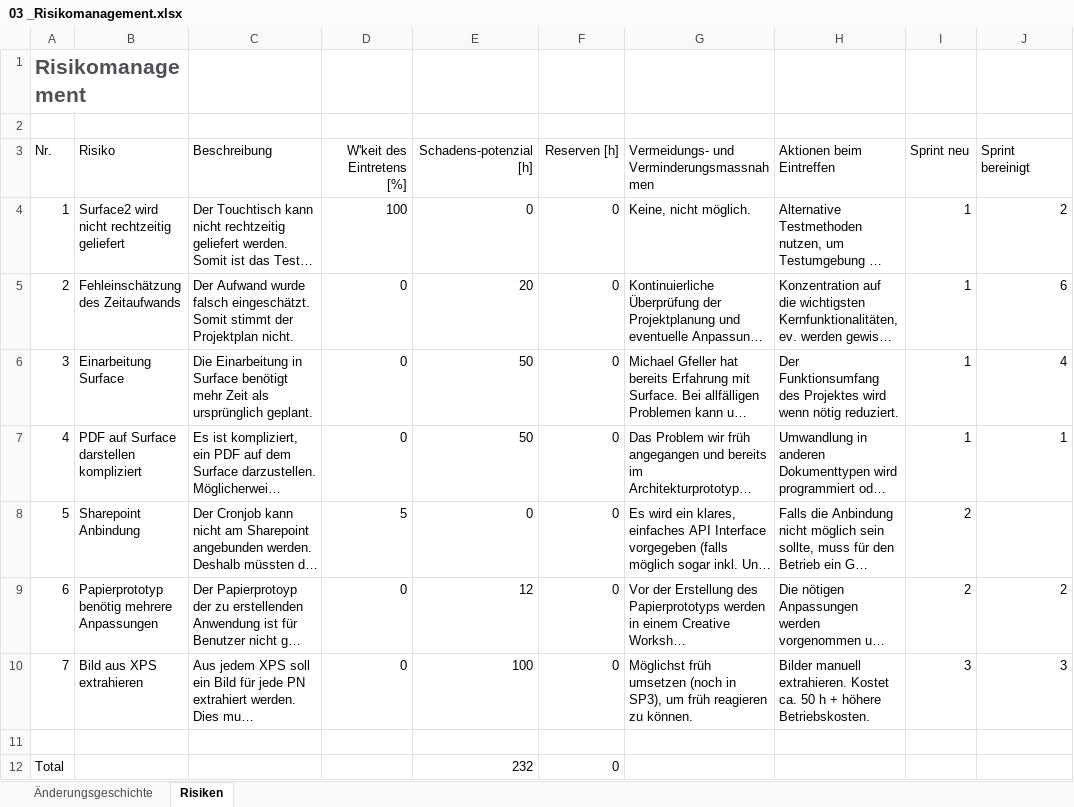
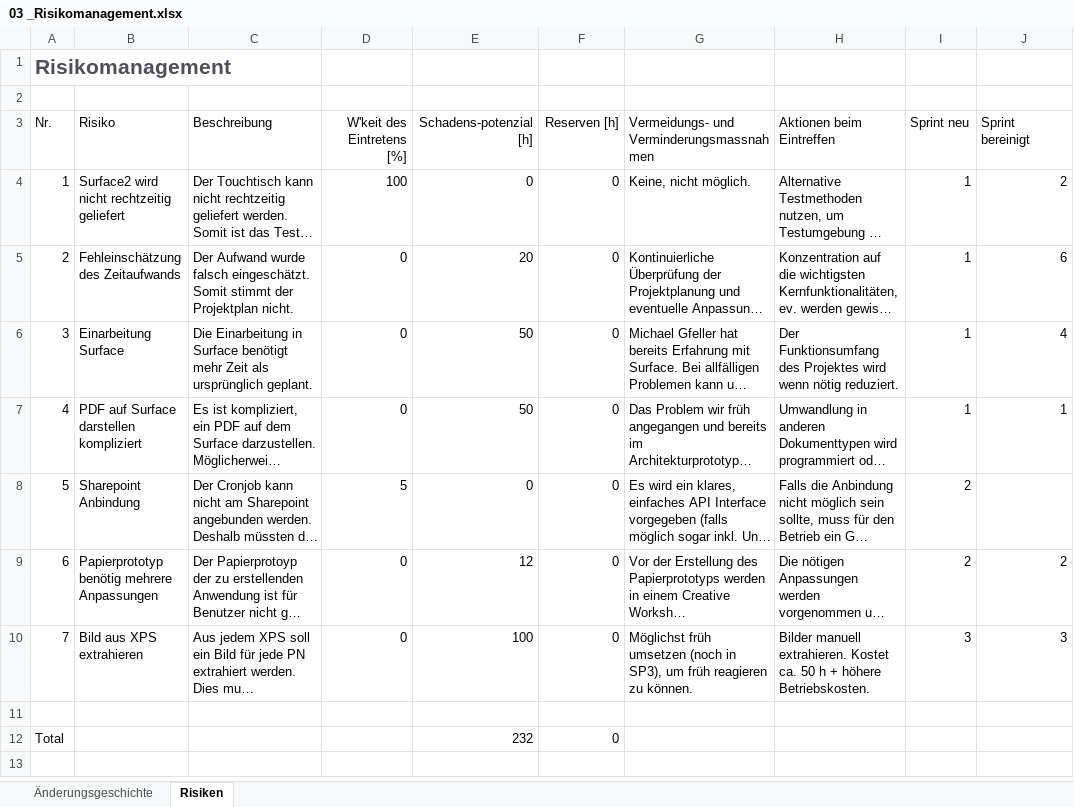
Before and after one commit to lukaselmer/student-thesis-flip, an Excel workbook: doc/03_Technischer_Bericht_Teil_2/05_Projektmanagement/03 _Risikomanagement.xlsx, sheet Risiken, drawn as a sheet; long unchanged cells end in …; values as stored, in another font and other column widths than the file's, no borders; table styles not drawn; the diff names each change by its address in the sheet, - before the commit and + after, or states it on an @@ line.

Commit message:
refs #631

```diff
--- a/doc/03_Technischer_Bericht_Teil_2/05_Projektmanagement/03 _Risikomanagement.xlsx (sheet Risiken)
+++ b/doc/03_Technischer_Bericht_Teil_2/05_Projektmanagement/03 _Risikomanagement.xlsx (sheet Risiken)
-A1:B1 merged
```
Also changed, not shown: sheet Änderungsgeschichte.
